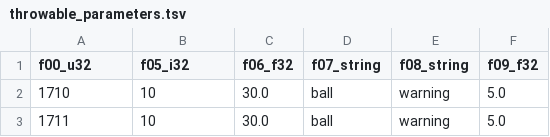
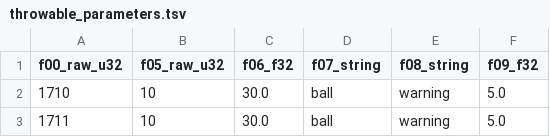
Before and after one commit to NicoRuedaA/project-arceus, a TSV file: sheets/data/capture/throwable_parameters.tsv, drawn as a sheet; only a part is shown.

```diff
--- a/sheets/data/capture/throwable_parameters.tsv
+++ b/sheets/data/capture/throwable_parameters.tsv
@@ -1,2 +1,2 @@
-f00_u32	f05_i32	f06_f32	f07_string	f08_string	f09_f32
+f00_raw_u32	f05_raw_u32	f06_f32	f07_string	f08_string	f09_f32
 1710	10	30.0	ball	warning	5.0
```
Also changed, not shown: sheets/data/field/huge_outbreak_areas.tsv, sheets/data/field/huge_outbreak_lottery.tsv, 7 other files.
